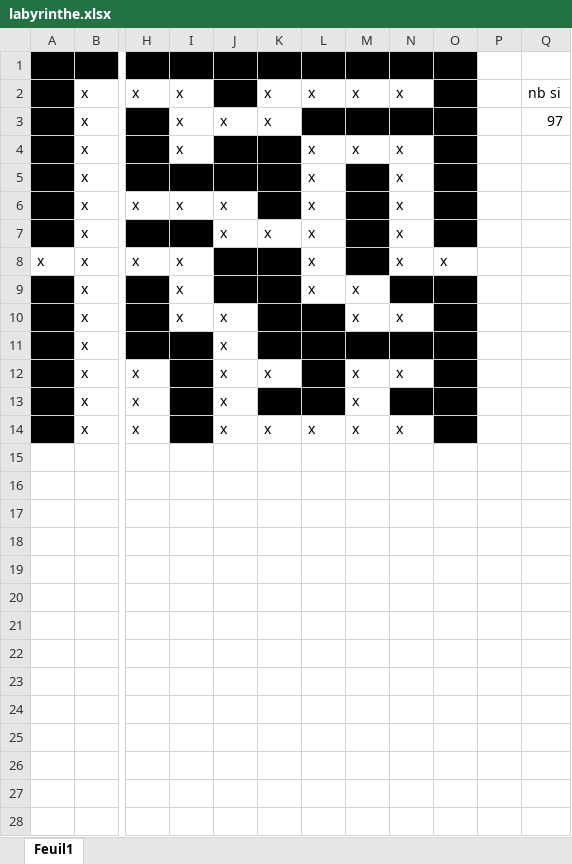
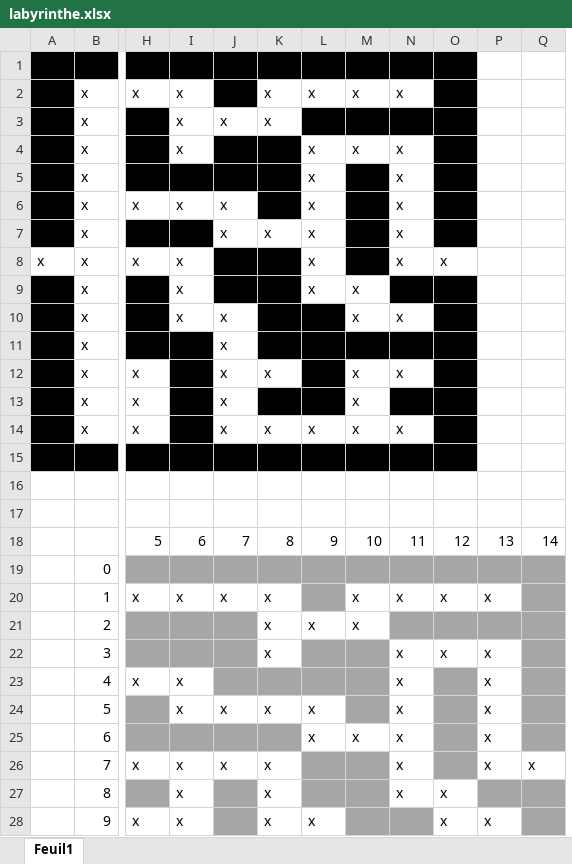
Before and after one commit to ThomasPiergiovanni/P3, an Excel workbook: data/labyrinthe.xlsx, sheet Feuil1, drawn as a sheet; only a part is shown, gaps mark what is left out; values as stored, in another font and other column widths than the file's, no borders; removed rows and columns are numbered as before the commit, all else as after; rows hold the shown columns only; the diff covers the shown part only; the diff names each change by its address in the sheet, - before the commit and + after, or states it on an @@ line.

```diff
--- a/data/labyrinthe.xlsx (sheet Feuil1)
+++ b/data/labyrinthe.xlsx (sheet Feuil1)
+column O, row 8: x
+column P, empty
-column P, empty
-column Q, rows 2-3: nb si | 97
-Q1:Q7 fill: #000000
+Q1:Q7 fill: none
-Q8: x
+Q8: (empty)
-Q9:Q14 fill: #000000
+Q9:Q14 fill: none
+row 15: (empty)
+row 16: (empty)
+row 17: (empty)
+row 18:  |  | 5 | 6 | 7 | 8 | 9 | 10 | 11 | 12 | 13 | 14
+row 19:  | 0
+row 20:  | 1 | x | x | x | x |  | x | x | x | x
+row 21:  | 2 |  |  |  | x | x | x
+row 22:  | 3 |  |  |  | x |  |  | x | x | x
+row 23:  | 4 | x | x |  |  |  |  | x |  | x
+row 24:  | 5 |  | x | x | x | x |  | x |  | x
+row 25:  | 6 |  |  |  |  | x | x | x |  | x
+row 26:  | 7 | x | x | x | x |  |  | x |  | x | x
+row 27:  | 8 |  | x |  | x |  |  | x | x
+row 28:  | 9 | x | x |  | x | x |  |  | x | x
```
Also changed, not shown: 5 added rows elsewhere in this sheet, 1 other file.
